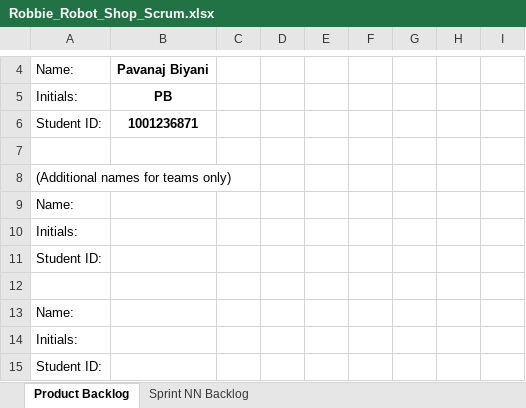
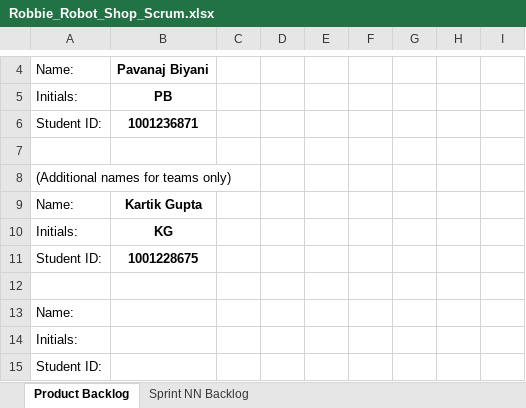
Before and after one commit to pavanaj/RoboshopGUI, an Excel workbook: Robbie_Robot_Shop_Scrum.xlsx, sheet Product Backlog, drawn as a sheet; only a part is shown, gaps mark what is left out; values as stored, in another font and other column widths than the file's, no borders; charts and pictures not drawn; the diff names each change by its address in the sheet, - before the commit and + after, or states it on an @@ line.

Commit message:
Added my name to Scrum Sheet

```diff
--- a/Robbie_Robot_Shop_Scrum.xlsx (sheet Product Backlog)
+++ b/Robbie_Robot_Shop_Scrum.xlsx (sheet Product Backlog)
-B9: (empty)
+B9: Kartik Gupta
-B10: (empty)
+B10: KG
-B11: (empty)
+B11: 1001228675
```
Also changed, not shown: charts or pictures.
